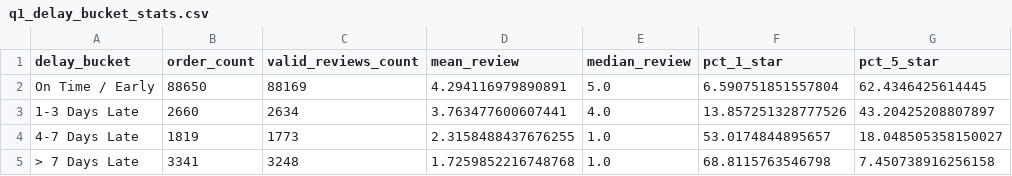
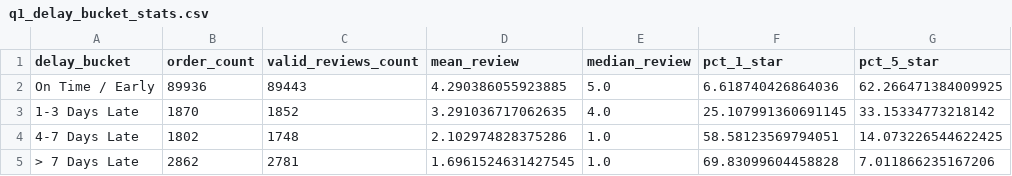
Before and after one commit to Baotran265/olist-ecommerce-data-analyst, a CSV file: outputs/tables/q1_delay_bucket_stats.csv, drawn as a sheet.

```diff
--- a/outputs/tables/q1_delay_bucket_stats.csv
+++ b/outputs/tables/q1_delay_bucket_stats.csv
@@ -1,5 +1,5 @@
 delay_bucket,order_count,valid_reviews_count,mean_review,median_review,pct_1_star,pct_5_star
-On Time / Early,88650,88169,4.294116979890891,5.0,6.590751851557804,62.4346425614445
-1-3 Days Late,2660,2634,3.763477600607441,4.0,13.857251328777526,43.20425208807897
-4-7 Days Late,1819,1773,2.3158488437676255,1.0,53.0174844895657,18.048505358150027
-> 7 Days Late,3341,3248,1.7259852216748768,1.0,68.8115763546798,7.450738916256158
+On Time / Early,89936,89443,4.290386055923885,5.0,6.618740426864036,62.266471384009925
+1-3 Days Late,1870,1852,3.291036717062635,4.0,25.107991360691145,33.15334773218142
+4-7 Days Late,1802,1748,2.102974828375286,1.0,58.58123569794051,14.073226544622425
+> 7 Days Late,2862,2781,1.6961524631427545,1.0,69.83099604458828,7.011866235167206
```
Also changed, not shown: outputs/tables/q2_interstate_vs_intrastate.csv, outputs/tables/q2_state_delivery_stats.csv, 19 other files.
